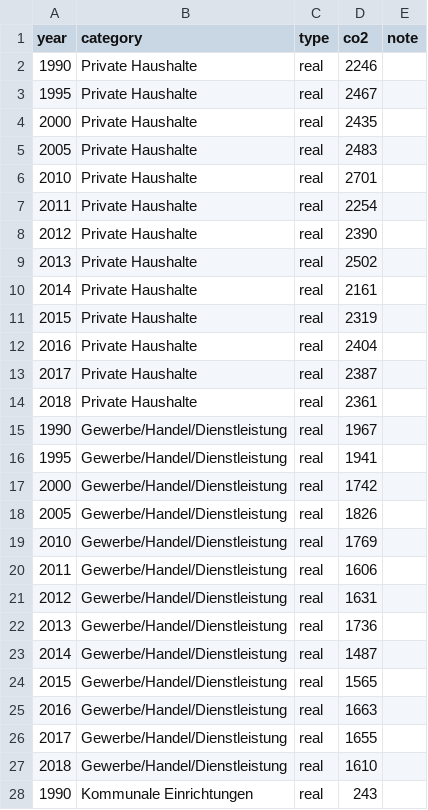
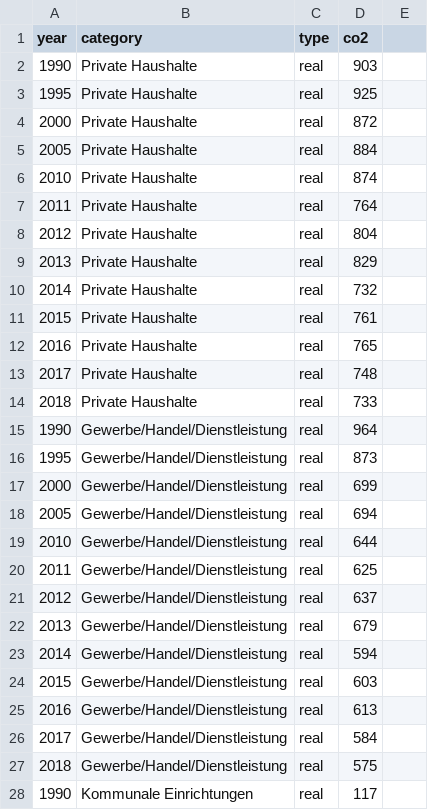
Before and after one commit to codeformuenster/klimawatch, a CSV file: data/bonn.csv, drawn as a sheet; only a part is shown; the diff covers the shown part only.

Commit message:
fix wrong bonn data

```diff
--- a/data/bonn.csv
+++ b/data/bonn.csv
@@ -1,28 +1,28 @@
-year,category,type,co2,note
-1990,Private Haushalte,real,2246
-1995,Private Haushalte,real,2467
-2000,Private Haushalte,real,2435
-2005,Private Haushalte,real,2483
-2010,Private Haushalte,real,2701
-2011,Private Haushalte,real,2254
-2012,Private Haushalte,real,2390
-2013,Private Haushalte,real,2502
-2014,Private Haushalte,real,2161
-2015,Private Haushalte,real,2319
-2016,Private Haushalte,real,2404
-2017,Private Haushalte,real,2387
-2018,Private Haushalte,real,2361
-1990,Gewerbe/Handel/Dienstleistung,real,1967
-1995,Gewerbe/Handel/Dienstleistung,real,1941
-2000,Gewerbe/Handel/Dienstleistung,real,1742
-2005,Gewerbe/Handel/Dienstleistung,real,1826
-2010,Gewerbe/Handel/Dienstleistung,real,1769
-2011,Gewerbe/Handel/Dienstleistung,real,1606
-2012,Gewerbe/Handel/Dienstleistung,real,1631
-2013,Gewerbe/Handel/Dienstleistung,real,1736
-2014,Gewerbe/Handel/Dienstleistung,real,1487
-2015,Gewerbe/Handel/Dienstleistung,real,1565
-2016,Gewerbe/Handel/Dienstleistung,real,1663
-2017,Gewerbe/Handel/Dienstleistung,real,1655
-2018,Gewerbe/Handel/Dienstleistung,real,1610
-1990,Kommunale Einrichtungen,real,243
+year,category,type,co2
+1990,Private Haushalte,real,903
+1995,Private Haushalte,real,925
+2000,Private Haushalte,real,872
+2005,Private Haushalte,real,884
+2010,Private Haushalte,real,874
+2011,Private Haushalte,real,764
+2012,Private Haushalte,real,804
+2013,Private Haushalte,real,829
+2014,Private Haushalte,real,732
+2015,Private Haushalte,real,761
+2016,Private Haushalte,real,765
+2017,Private Haushalte,real,748
+2018,Private Haushalte,real,733
+1990,Gewerbe/Handel/Dienstleistung,real,964
+1995,Gewerbe/Handel/Dienstleistung,real,873
+2000,Gewerbe/Handel/Dienstleistung,real,699
+2005,Gewerbe/Handel/Dienstleistung,real,694
+2010,Gewerbe/Handel/Dienstleistung,real,644
+2011,Gewerbe/Handel/Dienstleistung,real,625
+2012,Gewerbe/Handel/Dienstleistung,real,637
+2013,Gewerbe/Handel/Dienstleistung,real,679
+2014,Gewerbe/Handel/Dienstleistung,real,594
+2015,Gewerbe/Handel/Dienstleistung,real,603
+2016,Gewerbe/Handel/Dienstleistung,real,613
+2017,Gewerbe/Handel/Dienstleistung,real,584
+2018,Gewerbe/Handel/Dienstleistung,real,575
+1990,Kommunale Einrichtungen,real,117
```
Also changed, not shown: 65 edited cells elsewhere in this file.
